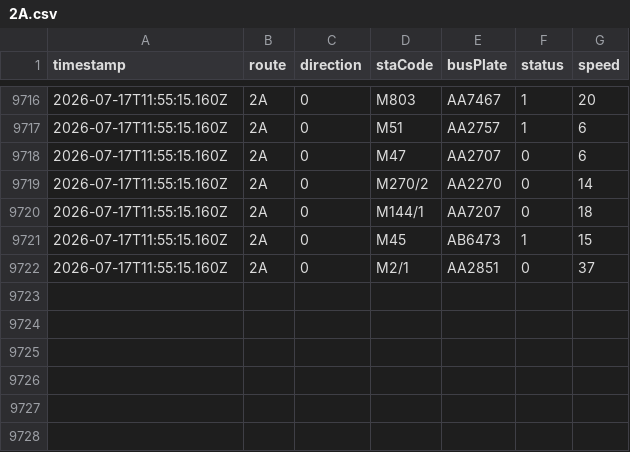
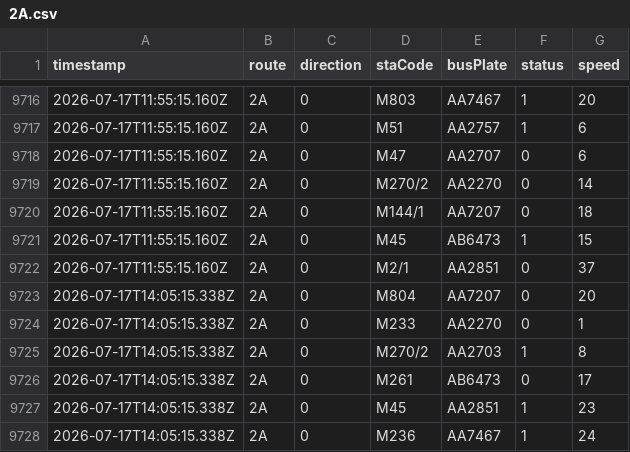
Before and after one commit to ChiHin-Lio/macau-gtfs-data, a CSV file: raw_logs/2A.csv, drawn as a sheet; only a part is shown, gaps mark what is left out; the diff names each change by its address in the sheet, - before the commit and + after, or states it on an @@ line.

Commit message:
scraper: update 2A.csv via Cloudflare Worker

```diff
--- a/raw_logs/2A.csv
+++ b/raw_logs/2A.csv
+row 9723: 2026-07-17T14:05:15.338Z | 2A | 0 | M804 | AA7207 | 0 | 20
+row 9724: 2026-07-17T14:05:15.338Z | 2A | 0 | M233 | AA2270 | 0 | 1
+row 9725: 2026-07-17T14:05:15.338Z | 2A | 0 | M270/2 | AA2703 | 1 | 8
+row 9726: 2026-07-17T14:05:15.338Z | 2A | 0 | M261 | AB6473 | 0 | 17
+row 9727: 2026-07-17T14:05:15.338Z | 2A | 0 | M45 | AA2851 | 1 | 23
+row 9728: 2026-07-17T14:05:15.338Z | 2A | 0 | M236 | AA7467 | 1 | 24
```
